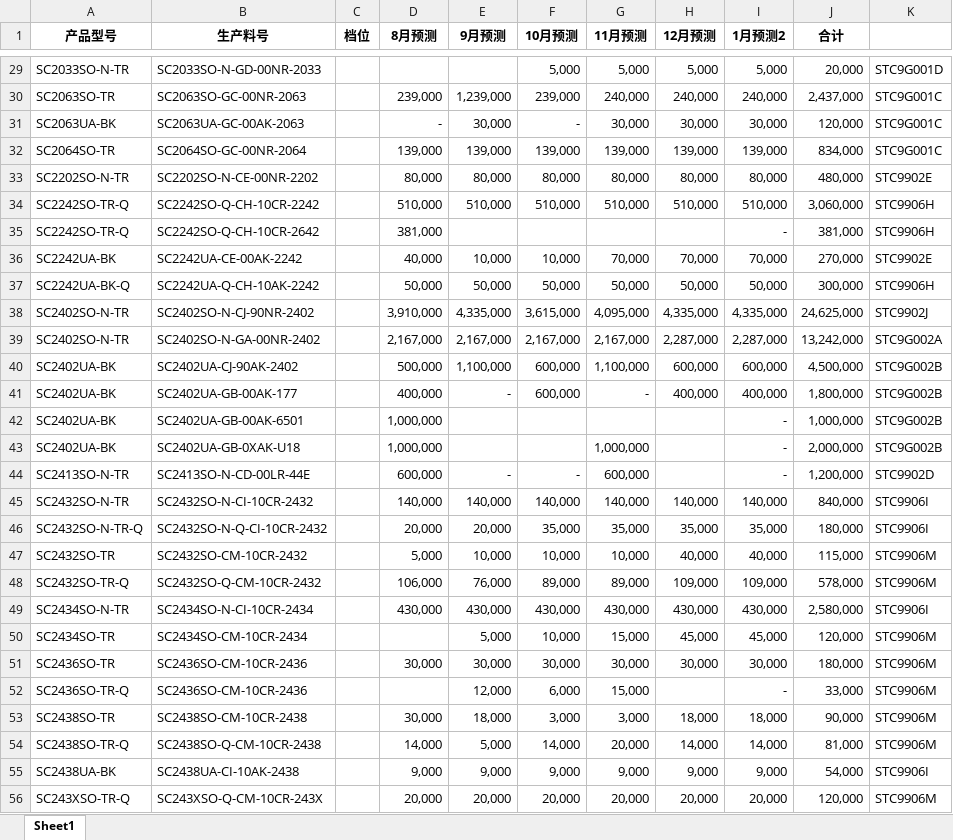
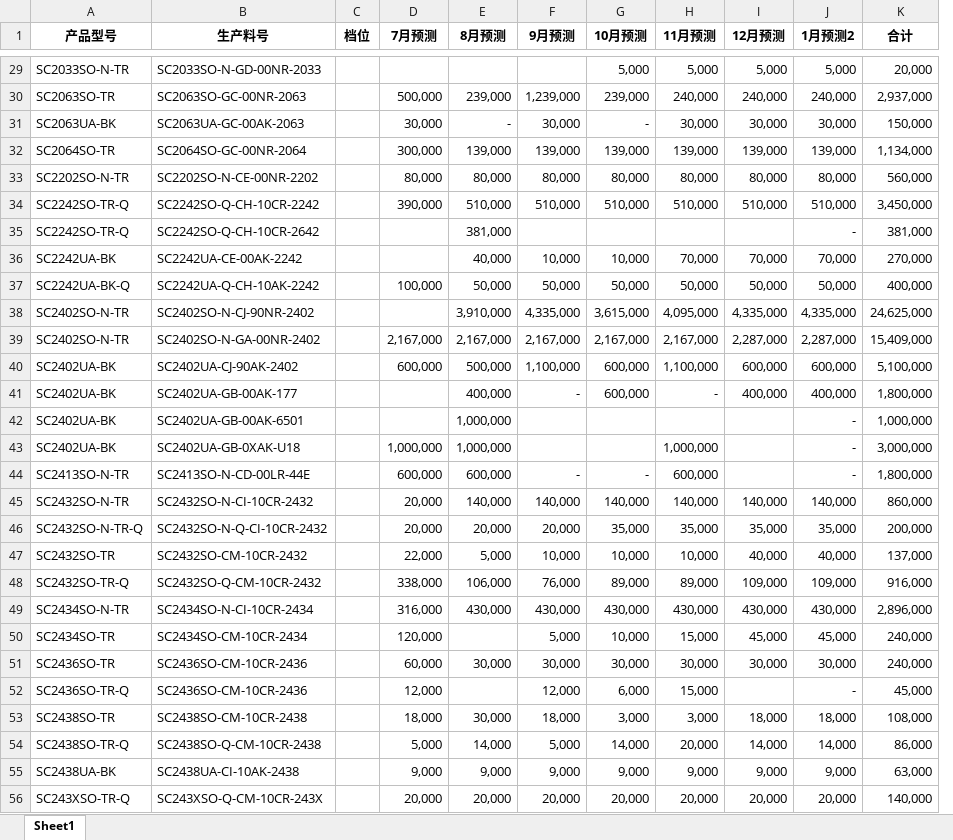
Before and after one commit to TTTriste06/operation_planning-, an Excel workbook: 预测.xlsx, sheet Sheet1, drawn as a sheet; only a part is shown, gaps mark what is left out; values as stored, in another font and other column widths than the file's, no borders; conditional formats not drawn; removed rows and columns are numbered as before the commit, all else as after; the diff covers the shown part only; the diff names each change by its address in the sheet, - before the commit and + after, or states it on an @@ line.

```diff
--- a/预测.xlsx (sheet Sheet1)
+++ b/预测.xlsx (sheet Sheet1)
+column D (7月预测), rows 30-56: 500,000 | 30,000 | 300,000 | 80,000 | 390,000 |  |  | 100,000 |  | 2,167,000 | 600,000 |  |  | 1,000,000 | 600,000 | 20,000 | 20,000 | 22,000 | 338,000 | 316,000 | 120,000 | 60,000 | 12,000 | 18,000 | 5,000 | 9,000 | 20,000
-column K, rows 29-56: STC9G001D | STC9G001C | STC9G001C | STC9G001C | STC9902E | STC9906H | STC9906H | STC9902E | STC9906H | STC9902J | STC9G002A | STC9G002B | STC9G002B | STC9G002B | STC9G002B | STC9902D | STC9906I | STC9906I | STC9906M | STC9906M | STC9906I | STC9906M | STC9906M | STC9906M | STC9906M | STC9906M | STC9906I | STC9906M
-K30 (合计): 2,437,000
+K30 (合计): 2,937,000
-K31 (合计): 120,000
+K31 (合计): 150,000
-K32 (合计): 834,000
+K32 (合计): 1,134,000
-K33 (合计): 480,000
+K33 (合计): 560,000
-K34 (合计): 3,060,000
+K34 (合计): 3,450,000
-K37 (合计): 300,000
+K37 (合计): 400,000
-K39 (合计): 13,242,000
+K39 (合计): 15,409,000
-K40 (合计): 4,500,000
+K40 (合计): 5,100,000
-K43 (合计): 2,000,000
+K43 (合计): 3,000,000
-K44 (合计): 1,200,000
+K44 (合计): 1,800,000
-K45 (合计): 840,000
+K45 (合计): 860,000
-K46 (合计): 180,000
+K46 (合计): 200,000
-K47 (合计): 115,000
+K47 (合计): 137,000
-K48 (合计): 578,000
+K48 (合计): 916,000
-K49 (合计): 2,580,000
+K49 (合计): 2,896,000
-K50 (合计): 120,000
+K50 (合计): 240,000
-K51 (合计): 180,000
+K51 (合计): 240,000
-K52 (合计): 33,000
+K52 (合计): 45,000
-K53 (合计): 90,000
+K53 (合计): 108,000
-K54 (合计): 81,000
+K54 (合计): 86,000
-K55 (合计): 54,000
+K55 (合计): 63,000
-K56 (合计): 120,000
+K56 (合计): 140,000
```
Also changed, not shown: 24 added rows, 3 removed rows, 104 edited cells and cell formats elsewhere in this sheet, formulas that keep their value.
